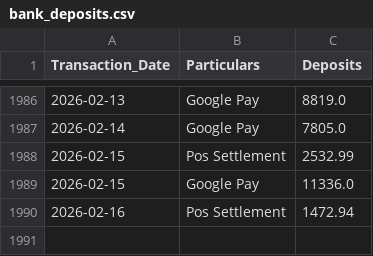
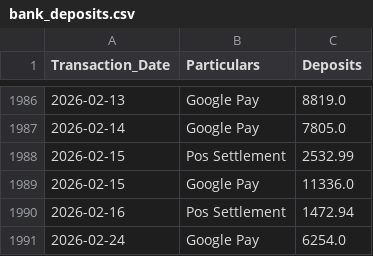
Before and after one commit to arjunotp/Dashboard, a CSV file: bank_deposits.csv, drawn as a sheet; only a part is shown, gaps mark what is left out.

Commit message:
Upload CSV bank_deposits.csv

```diff
--- a/bank_deposits.csv
+++ b/bank_deposits.csv
@@ -1990 +1990,2 @@ Transaction_Date,Particulars,Deposits
 2026-02-16,Pos Settlement,1472.94
+2026-02-24,Google Pay,6254.0
```
